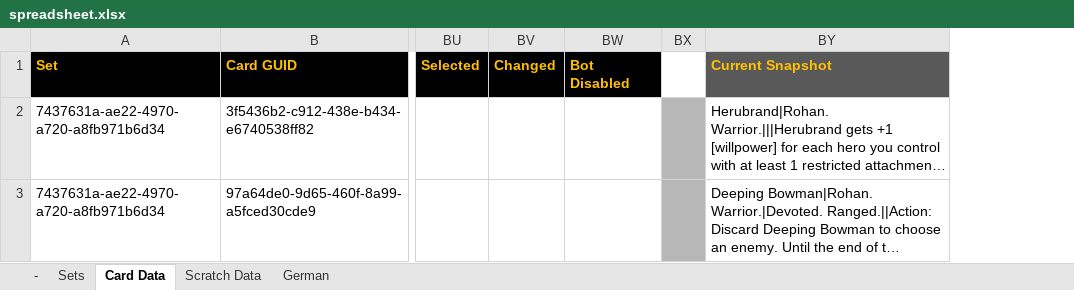
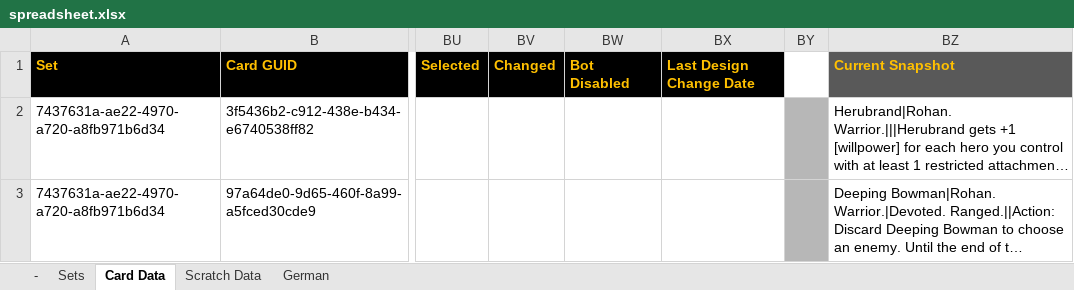
Before and after one commit to seastan/lotr-lcg-set-generator, an Excel workbook: Spreadsheet/spreadsheet.xlsx, sheet Card Data, drawn as a sheet; only a part is shown, gaps mark what is left out; long unchanged cells end in …; values as stored, in another font and other column widths than the file's, no borders; conditional formats not drawn; the diff names each change by its address in the sheet, - before the commit and + after, or states it on an @@ line.

Commit message:
Add new column

```diff
--- a/Spreadsheet/spreadsheet.xlsx (sheet Card Data)
+++ b/Spreadsheet/spreadsheet.xlsx (sheet Card Data)
+column BX, row 1: Last Design Change Date
```
Also changed, not shown: hidden cells.
